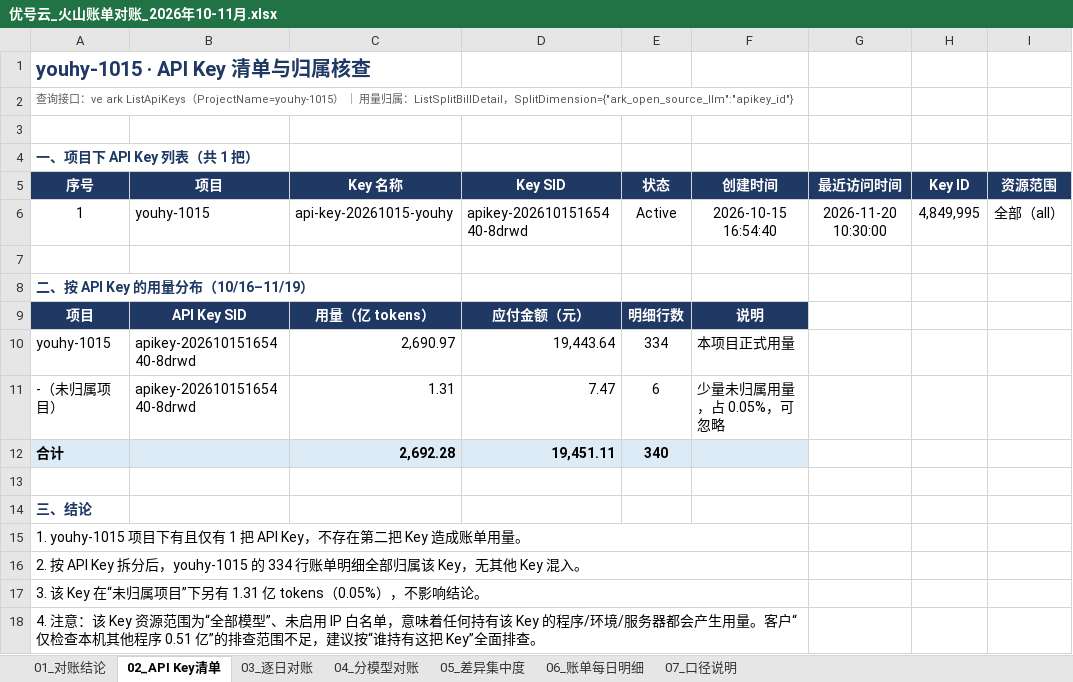
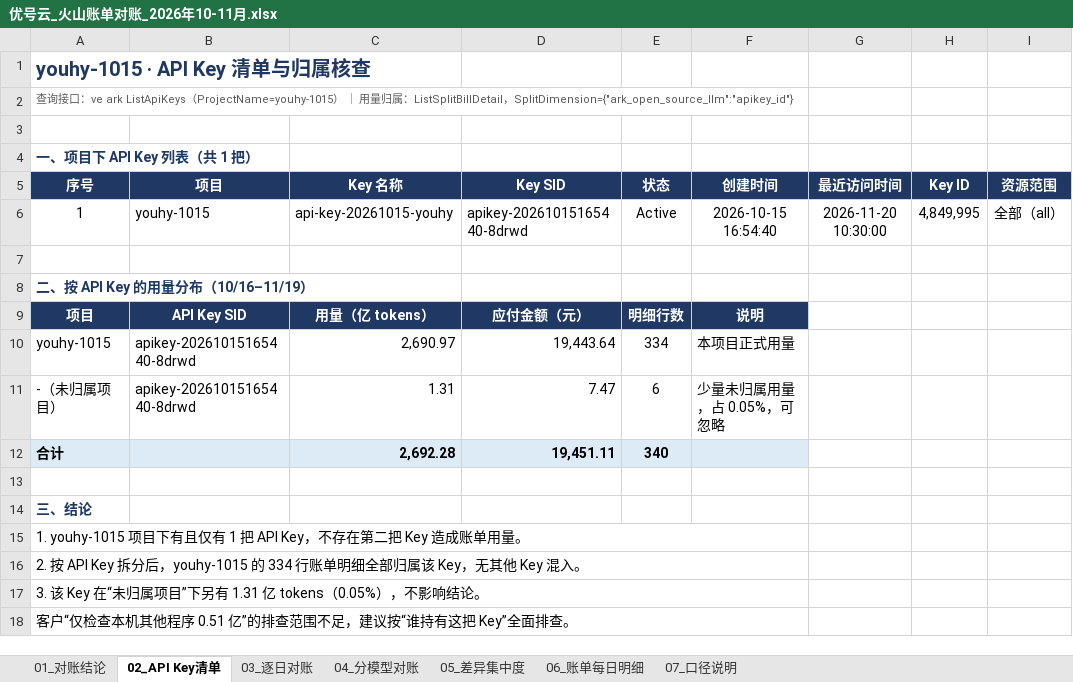
Before and after one commit to shujun-jinyan/volcengine, an Excel workbook: 优号云_火山账单对账_2026年10-11月.xlsx, sheet 02_API Key清单, drawn as a sheet; only a part is shown; values as stored, in another font and other column widths than the file's, no borders; charts and pictures not drawn; the diff names each change by its address in the sheet, - before the commit and + after, or states it on an @@ line.

```diff
--- a/优号云_火山账单对账_2026年10-11月.xlsx (sheet 02_API Key清单)
+++ b/优号云_火山账单对账_2026年10-11月.xlsx (sheet 02_API Key清单)
-A18 (序号): 4. 注意：该 Key 资源范围为“全部模型”、未启用 IP 白名单，意味着任何持有该 Key 的程序/环境/服务器都会产生用量。客户“仅…
+A18 (序号): 客户“仅…
```
Also changed, not shown: sheet 07_口径说明, 1 other file.
